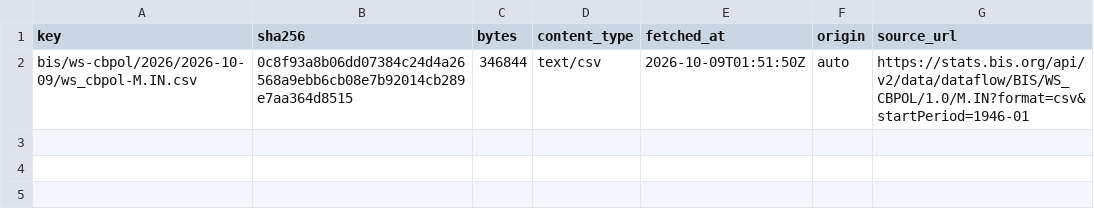
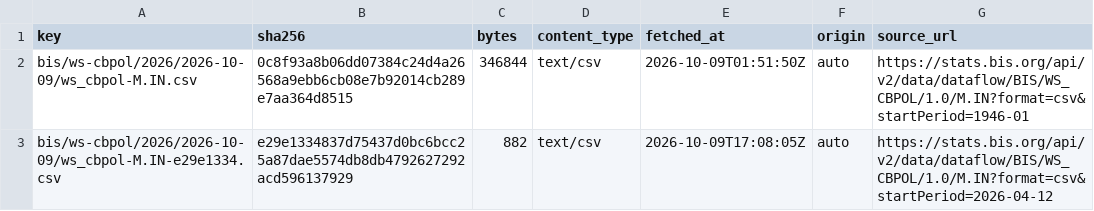
Before and after one commit to xfina-dev/xfina-data, a CSV file: v1/manifests/bis-policy-rate-in.csv, drawn as a sheet; the diff names each change by its address in the sheet, - before the commit and + after, or states it on an @@ line.

```diff
--- a/v1/manifests/bis-policy-rate-in.csv
+++ b/v1/manifests/bis-policy-rate-in.csv
+row 3: bis/ws-cbpol/2026/2026-10-09/ws_cbpol-M.IN-e29e1334.csv | e29e1334837d75437d0bc6bcc25a87dae5574db8db4792627292acd596137929 | 882 | text/csv | 2026-10-09T17:08:05Z | auto | https://stats.bis.org/api/v2/data/dataflow/BIS/WS_CBPOL/1.0/M.IN?format=csv&startPeriod=2026-04-12
```
Also changed, not shown: v1/fx/sbi-forex-card-usd.csv, v1/manifests/bis-policy-rate-us.csv, 2 other files.
